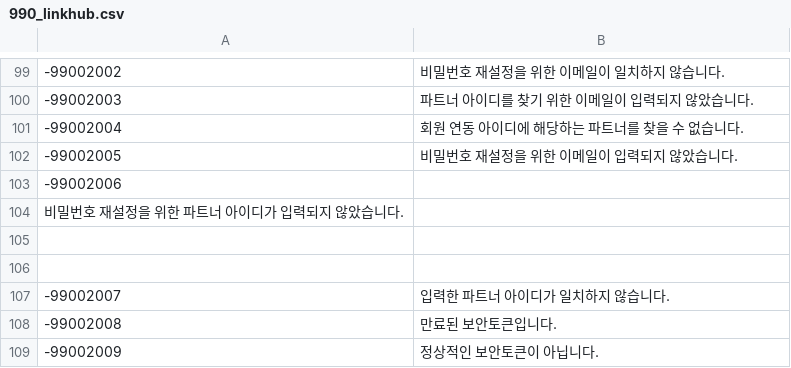
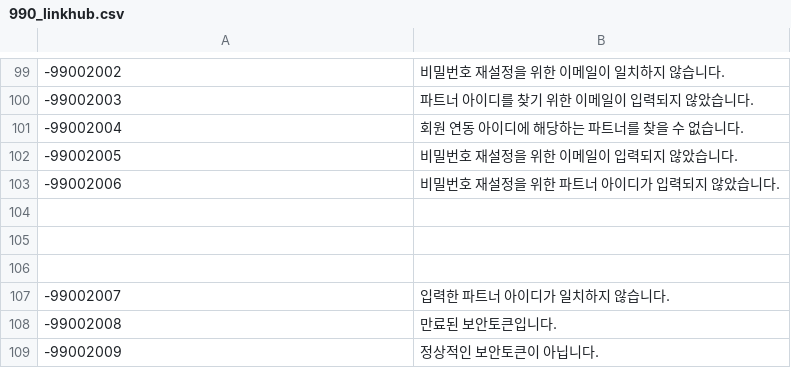
Before and after one commit to linkhub-sdk/popbill.exception, a CSV file: 990_linkhub.csv, drawn as a sheet; only a part is shown, gaps mark what is left out.

Commit message:
Update 990_linkhub.csv

```diff
--- a/990_linkhub.csv
+++ b/990_linkhub.csv
@@ -102,4 +102,4 @@
 -99002005,비밀번호 재설정을 위한 이메일이 입력되지 않았습니다.
--99002006,
-비밀번호 재설정을 위한 파트너 아이디가 입력되지 않았습니다.,
+-99002006,비밀번호 재설정을 위한 파트너 아이디가 입력되지 않았습니다.
+,
 ,
```
